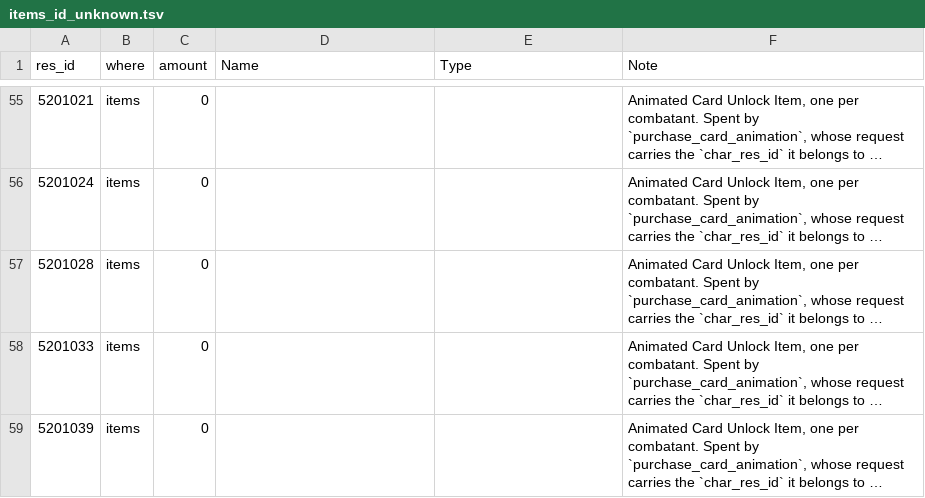
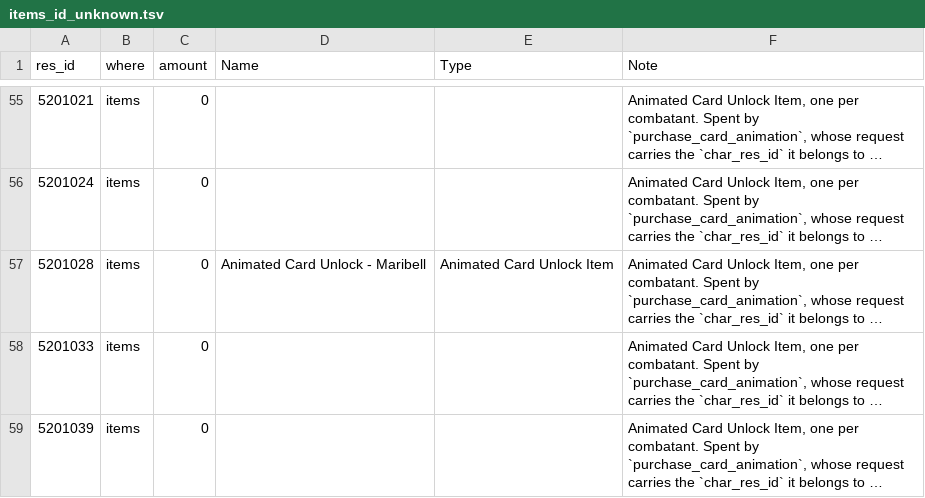
Before and after one commit to Ikkoru/Vribbels-CZN-Optimizer, a TSV file: docs/items_id_unknown.tsv, drawn as a sheet; only a part is shown, gaps mark what is left out; long unchanged cells end in …; the diff names each change by its address in the sheet, - before the commit and + after, or states it on an @@ line.

Commit message:
checkpoint

```diff
--- a/docs/items_id_unknown.tsv
+++ b/docs/items_id_unknown.tsv
-D57 (Name): (empty)
+D57 (Name): Animated Card Unlock - Maribell
-E57 (Type): (empty)
+E57 (Type): Animated Card Unlock Item
```
